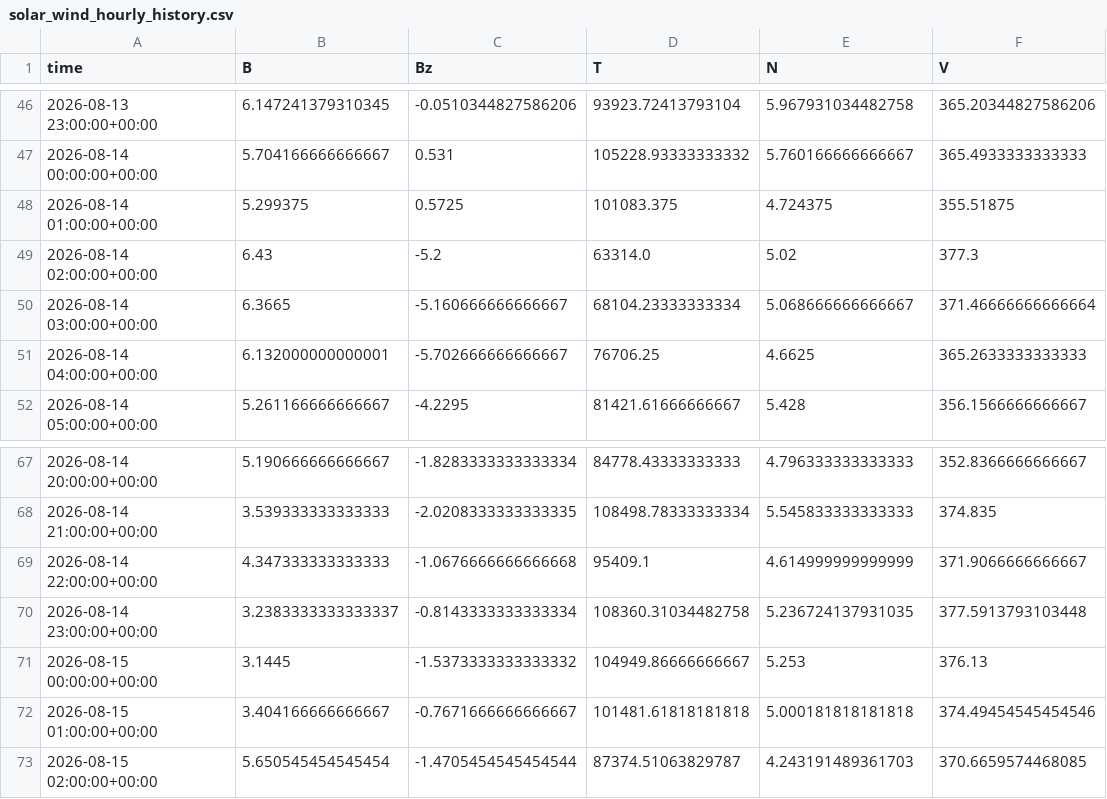
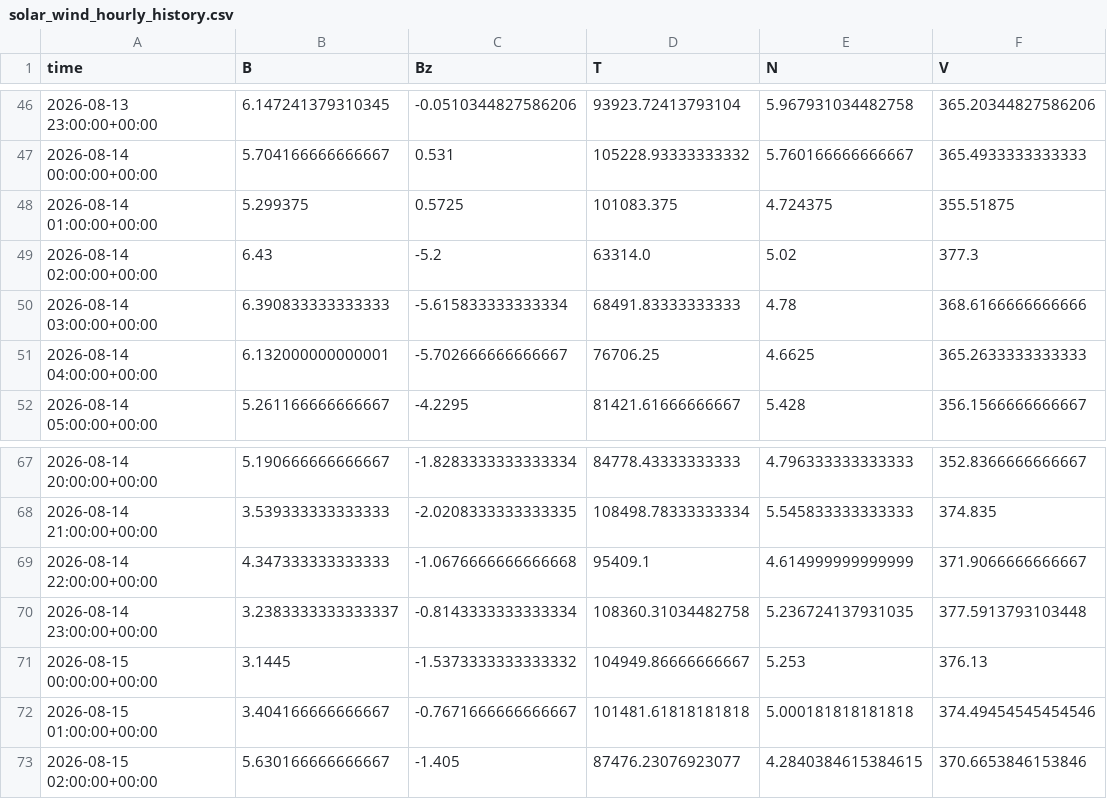
Before and after one commit to Jihyeon-Son/Jihyeon-Son.github.io, a CSV file: data/solar_wind_hourly_history.csv, drawn as a sheet; only a part is shown, gaps mark what is left out.

```diff
--- a/data/solar_wind_hourly_history.csv
+++ b/data/solar_wind_hourly_history.csv
@@ -49,3 +49,3 @@ time,B,Bz,T,N,V
 2026-08-14 02:00:00+00:00,6.43,-5.2,63314.0,5.02,377.3
-2026-08-14 03:00:00+00:00,6.3665,-5.160666666666667,68104.23333333334,5.068666666666667,371.46666666666664
+2026-08-14 03:00:00+00:00,6.390833333333333,-5.615833333333334,68491.83333333333,4.78,368.6166666666666
 2026-08-14 04:00:00+00:00,6.132000000000001,-5.702666666666667,76706.25,4.6625,365.2633333333333
@@ -72,2 +72,2 @@ time,B,Bz,T,N,V
 2026-08-15 01:00:00+00:00,3.404166666666667,-0.7671666666666667,101481.61818181818,5.000181818181818,374.49454545454546
-2026-08-15 02:00:00+00:00,5.650545454545454,-1.4705454545454544,87374.51063829787,4.243191489361703,370.6659574468085
+2026-08-15 02:00:00+00:00,5.630166666666667,-1.405,87476.23076923077,4.2840384615384615,370.6653846153846
```
Also changed, not shown: data/input_latest_3days.csv, 2 other files.
